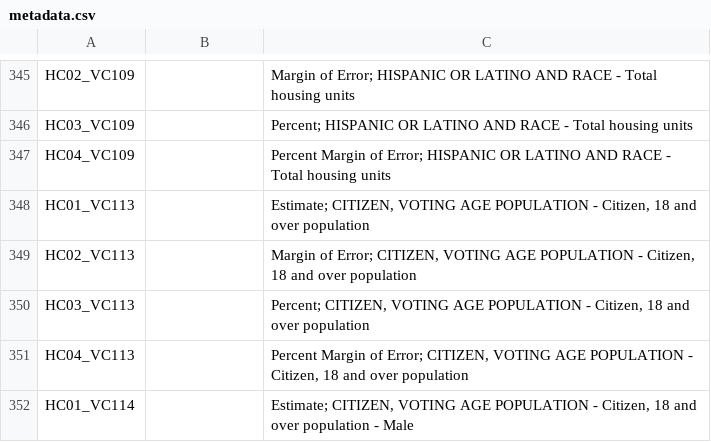
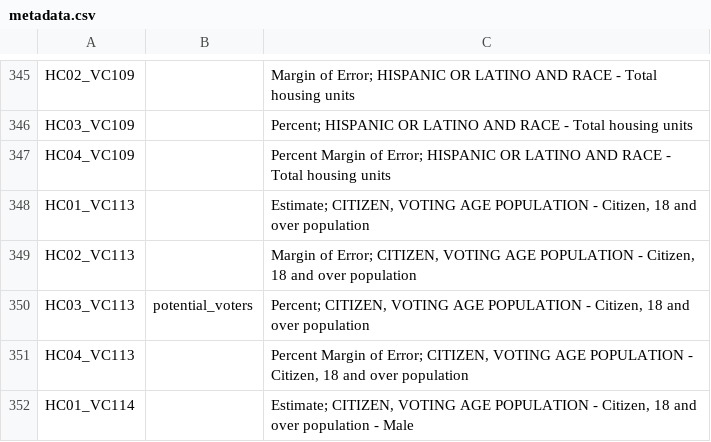
Before and after one commit to zhengfuli/community, a CSV file: docs/resources/factfinder/annual/metadata.csv, drawn as a sheet; only a part is shown, gaps mark what is left out.

Commit message:
Add voters

```diff
--- a/docs/resources/factfinder/annual/metadata.csv
+++ b/docs/resources/factfinder/annual/metadata.csv
@@ -349,3 +349,3 @@ HC01_VC113,,"Estimate; CITIZEN, VOTING AGE POPULATION - Citizen, 18 and over pop
 HC02_VC113,,"Margin of Error; CITIZEN, VOTING AGE POPULATION - Citizen, 18 and over population"
-HC03_VC113,,"Percent; CITIZEN, VOTING AGE POPULATION - Citizen, 18 and over population"
+HC03_VC113,potential_voters,"Percent; CITIZEN, VOTING AGE POPULATION - Citizen, 18 and over population"
 HC04_VC113,,"Percent Margin of Error; CITIZEN, VOTING AGE POPULATION - Citizen, 18 and over population"
```
